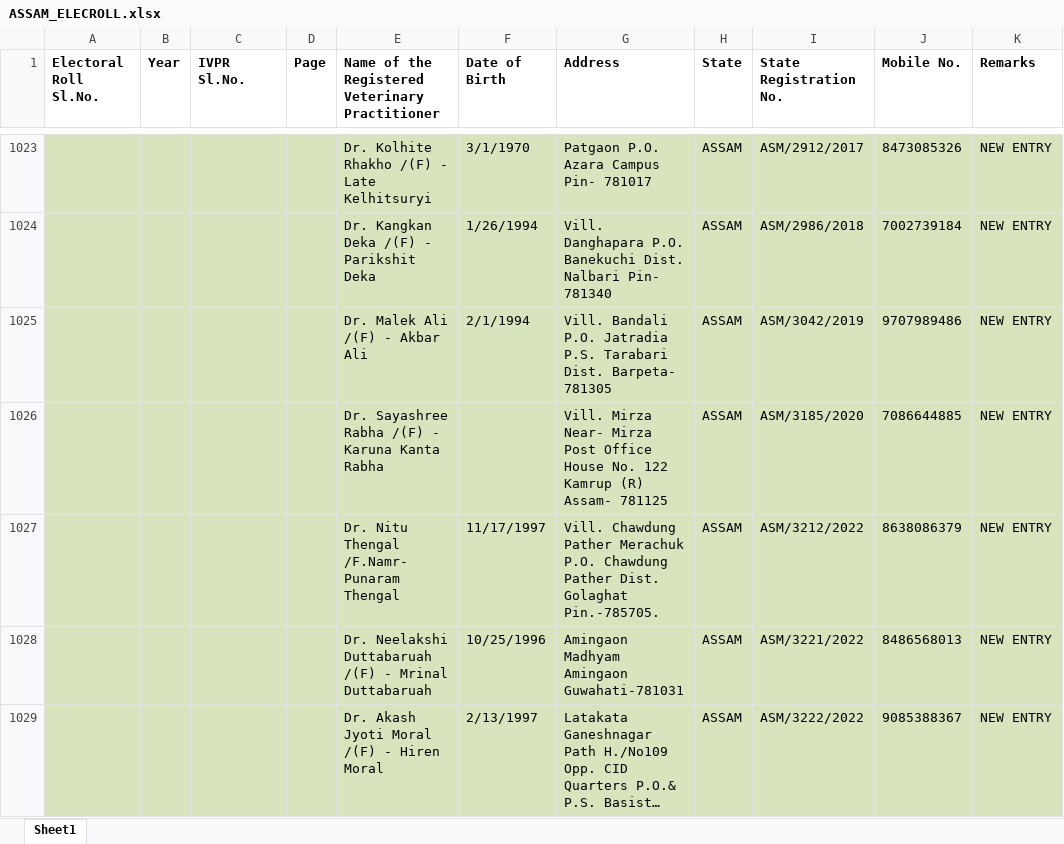
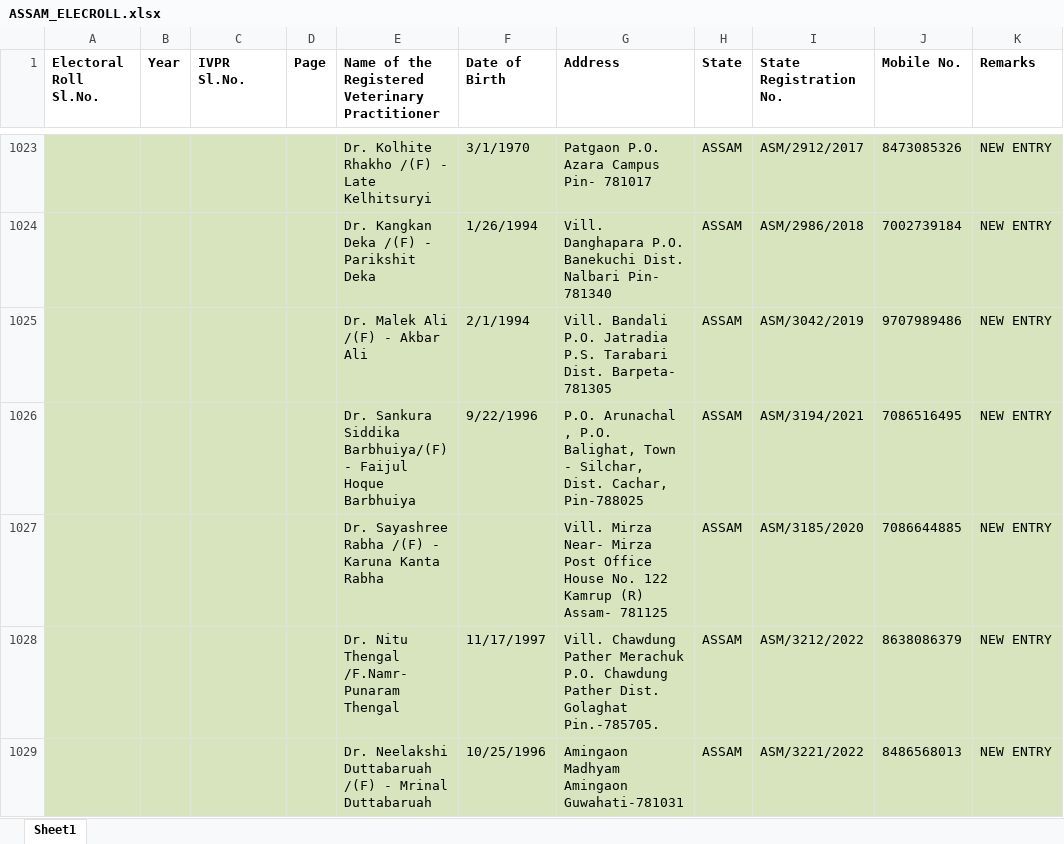
Before and after one commit to Romanjan-Das/SVPR_TO_ELECROLL, an Excel workbook: ASSAM_ELECROLL.xlsx, sheet Sheet1, drawn as a sheet; only a part is shown, gaps mark what is left out; the shorter side is filled out with more unchanged rows; long unchanged cells end in …; values as stored, in another font and other column widths than the file's, no borders; charts and pictures not drawn; the diff names each change by its address in the sheet, - before the commit and + after, or states it on an @@ line.

Commit message:
all corrections done, only email complaints remaining

```diff
--- a/ASSAM_ELECROLL.xlsx (sheet Sheet1)
+++ b/ASSAM_ELECROLL.xlsx (sheet Sheet1)
+row 1026:  |  |  |  | Dr. Sankura Siddika Barbhuiya/(F) - Faijul Hoque Barbhuiya | 9/22/1996 | P.O. Arunachal , P.O. Balighat, Town - Silchar, Dist. Cachar, Pin-788025 | ASSAM | ASM/3194/2021 | 7086516495 | NEW ENTRY
```
